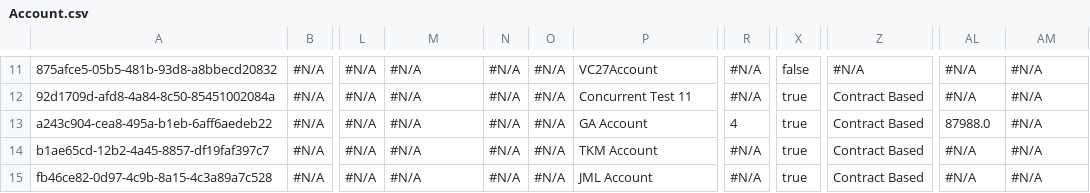
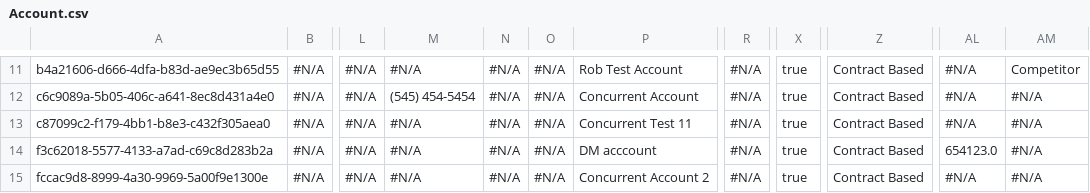
Before and after one commit to prodlytestuser/Vishnu_Repo, a CSV file: Account.csv, drawn as a sheet; only a part is shown, gaps mark what is left out; the diff covers the shown part only; the diff names each change by its address in the sheet, - before the commit and + after, or states it on an @@ line.

```diff
--- a/Account.csv
+++ b/Account.csv
-A11: 875afce5-05b5-481b-93d8-a8bbecd20832
+A11: b4a21606-d666-4dfa-b83d-ae9ec3b65d55
-P11: VC27Account
+P11: Rob Test Account
-X11: false
+X11: true
-Z11: #N/A
+Z11: Contract Based
-AM11: #N/A
+AM11: Competitor
-A12: 92d1709d-afd8-4a84-8c50-85451002084a
+A12: c6c9089a-5b05-406c-a641-8ec8d431a4e0
-M12: #N/A
+M12: (545) 454-5454
-P12: Concurrent Test 11
+P12: Concurrent Account
-A13: a243c904-cea8-495a-b1eb-6aff6aedeb22
+A13: c87099c2-f179-4bb1-b8e3-c432f305aea0
-P13: GA Account
+P13: Concurrent Test 11
-R13: 4
+R13: #N/A
-AL13: 87988.0
+AL13: #N/A
-A14: b1ae65cd-12b2-4a45-8857-df19faf397c7
+A14: f3c62018-5577-4133-a7ad-c69c8d283b2a
-P14: TKM Account
+P14: DM acccount
-AL14: #N/A
+AL14: 654123.0
-A15: fb46ce82-0d97-4c9b-8a15-4c3a89a7c528
+A15: fccac9d8-8999-4a30-9969-5a00f9e1300e
-P15: JML Account
+P15: Concurrent Account 2
```
Also changed, not shown: 28 edited cells elsewhere in this file.
